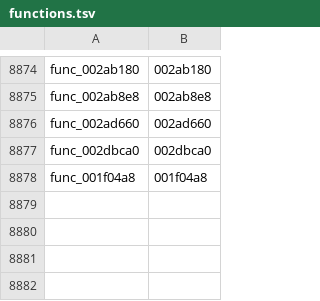
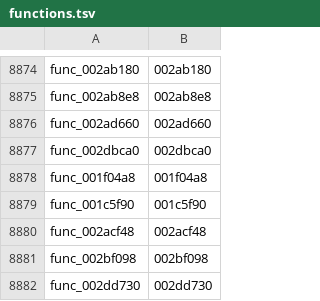
Before and after one commit to Kozarusa/kh2fm-decomp, a TSV file: functions.tsv, drawn as a sheet; only a part is shown, gaps mark what is left out; the diff names each change by its address in the sheet, - before the commit and + after, or states it on an @@ line.

```diff
--- a/functions.tsv
+++ b/functions.tsv
+row 8879: func_001c5f90 | 001c5f90
+row 8880: func_002acf48 | 002acf48
+row 8881: func_002bf098 | 002bf098
+row 8882: func_002dd730 | 002dd730
```
Also changed, not shown: 5 other files.
